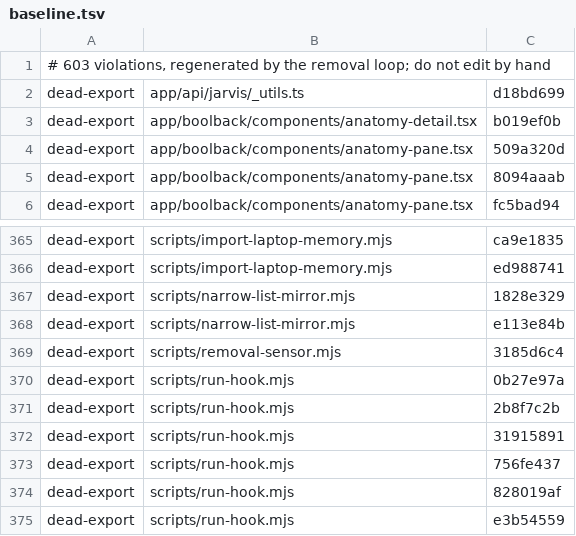
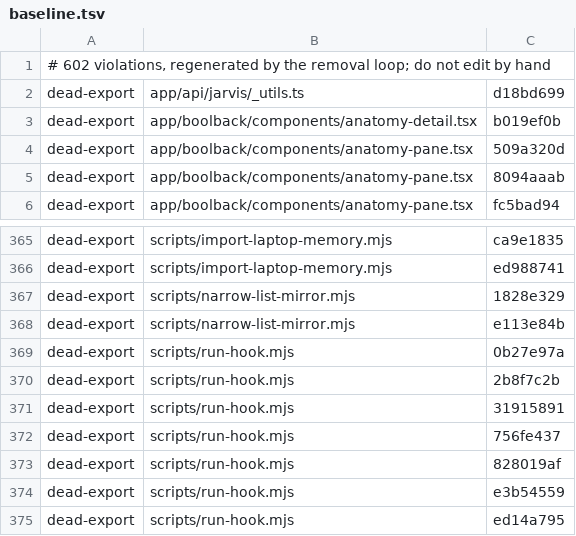
Before and after one commit to Heffnt/tom.quest, a TSV file: sg/baseline.tsv, drawn as a sheet; only a part is shown, gaps mark what is left out; the shorter side is filled out with more unchanged rows.

```diff
--- a/sg/baseline.tsv
+++ b/sg/baseline.tsv
@@ -1,2 +1,2 @@
-# 603 violations, regenerated by the removal loop; do not edit by hand
+# 602 violations, regenerated by the removal loop; do not edit by hand
 dead-export	app/api/jarvis/_utils.ts	d18bd699
@@ -368,3 +368,2 @@ dead-export	scripts/narrow-list-mirror.mjs	1828e329
 dead-export	scripts/narrow-list-mirror.mjs	e113e84b
-dead-export	scripts/removal-sensor.mjs	3185d6c4
 dead-export	scripts/run-hook.mjs	0b27e97a
```
Also changed, not shown: 6 other files.
